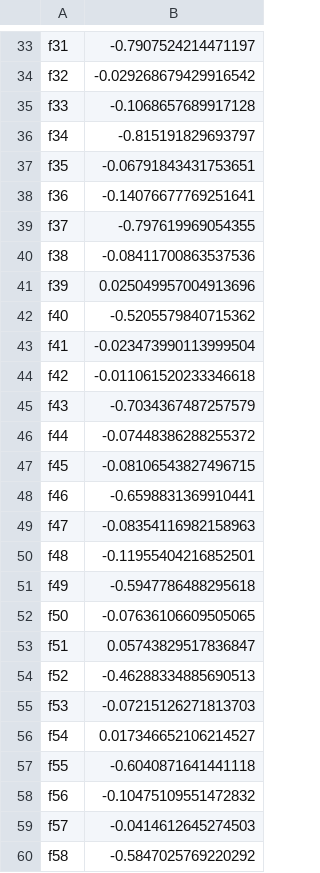
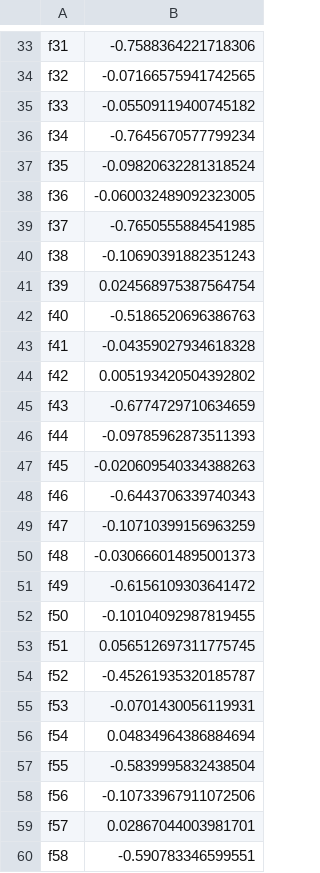
Before and after one commit to Krishnaiya-vesuwala/GestureTranslate, a CSV file: Dynamic_Video/feature_mean.csv, drawn as a sheet; only a part is shown, gaps mark what is left out; the diff covers the shown part only; the diff names each change by its address in the sheet, - before the commit and + after, or states it on an @@ line.

```diff
--- a/Dynamic_Video/feature_mean.csv
+++ b/Dynamic_Video/feature_mean.csv
-B33: -0.7907524214471197
+B33: -0.7588364221718306
-B34: -0.029268679429916542
+B34: -0.07166575941742565
-B35: -0.1068657689917128
+B35: -0.05509119400745182
-B36: -0.815191829693797
+B36: -0.7645670577799234
-B37: -0.06791843431753651
+B37: -0.09820632281318524
-B38: -0.14076677769251641
+B38: -0.060032489092323005
-B39: -0.797619969054355
+B39: -0.7650555884541985
-B40: -0.08411700863537536
+B40: -0.10690391882351243
-B41: 0.025049957004913696
+B41: 0.024568975387564754
-B42: -0.5205579840715362
+B42: -0.5186520696386763
-B43: -0.023473990113999504
+B43: -0.04359027934618328
-B44: -0.011061520233346618
+B44: 0.005193420504392802
-B45: -0.7034367487257579
+B45: -0.6774729710634659
-B46: -0.07448386288255372
+B46: -0.09785962873511393
-B47: -0.08106543827496715
+B47: -0.020609540334388263
-B48: -0.6598831369910441
+B48: -0.6443706339740343
-B49: -0.08354116982158963
+B49: -0.10710399156963259
-B50: -0.11955404216852501
+B50: -0.030666014895001373
-B51: -0.5947786488295618
+B51: -0.6156109303641472
-B52: -0.07636106609505065
+B52: -0.10104092987819455
-B53: 0.05743829517836847
+B53: 0.056512697311775745
-B54: -0.46288334885690513
+B54: -0.45261935320185787
-B55: -0.07215126271813703
+B55: -0.0701430056119931
-B56: 0.017346652106214527
+B56: 0.04834964386884694
-B57: -0.6040871641441118
+B57: -0.5839995832438504
-B58: -0.10475109551472832
+B58: -0.10733967911072506
-B59: -0.0414612645274503
+B59: 0.02867044003981701
-B60: -0.5847025769220292
+B60: -0.590783346599551
```
Also changed, not shown: 32 edited cells elsewhere in this file, Dynamic_Video/feature_std.csv, 8 other files.
